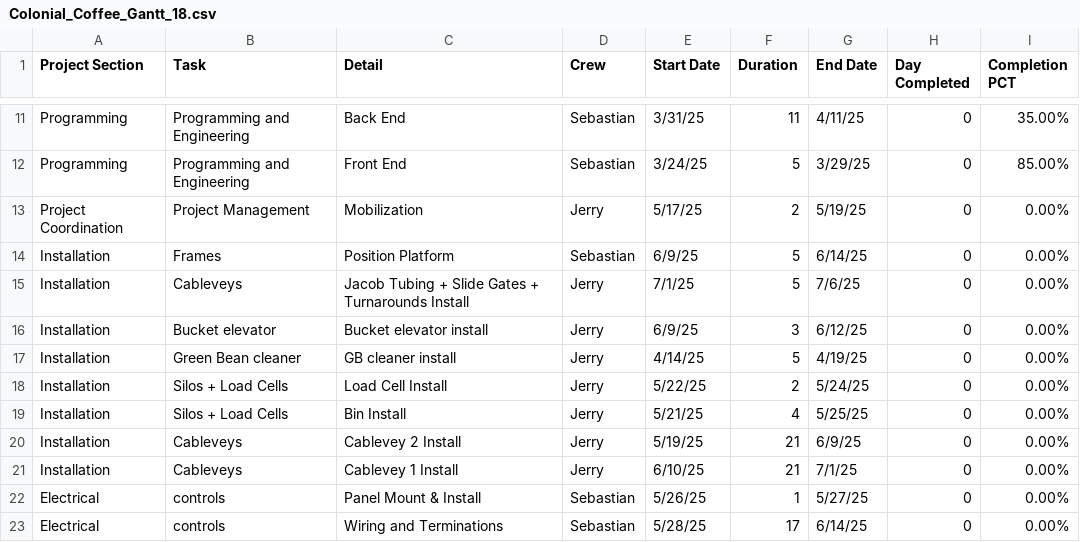
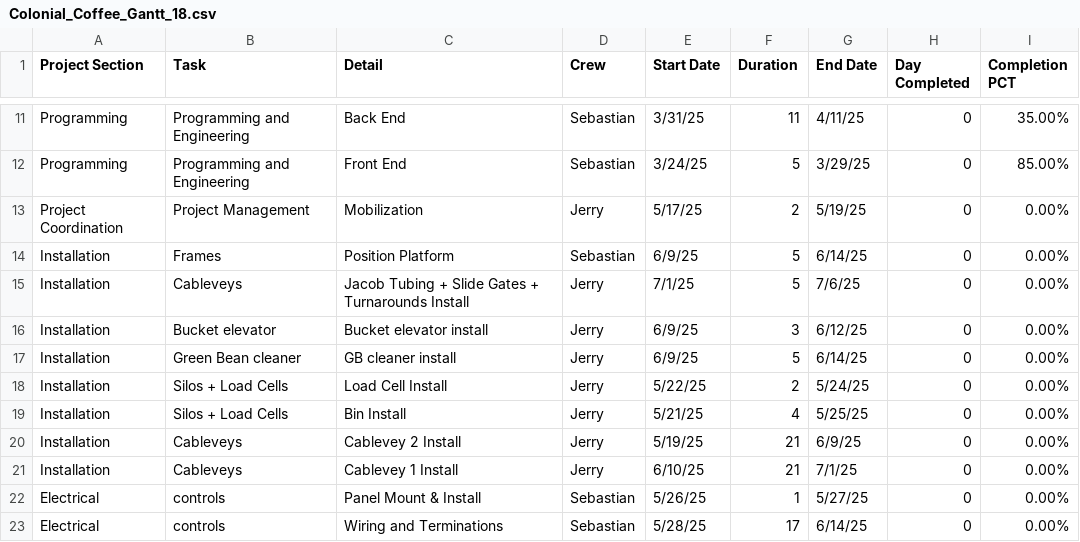
Before and after one commit to DuaneIndustries/colonialgantt, a CSV file: Colonial_Coffee_Gantt_18.csv, drawn as a sheet; only a part is shown, gaps mark what is left out.

Commit message:
Update Colonial_Coffee_Gantt_18.csv
GBC install time adj

```diff
--- a/Colonial_Coffee_Gantt_18.csv
+++ b/Colonial_Coffee_Gantt_18.csv
@@ -16,3 +16,3 @@ Installation,Cableveys,Jacob Tubing + Slide Gates + Turnarounds Install,Jerry,7/
 Installation,Bucket elevator,Bucket elevator install,Jerry,6/9/25,3,6/12/25,0,0.00%
-Installation,Green Bean cleaner,GB cleaner install,Jerry,4/14/25,5,4/19/25,0,0.00%
+Installation,Green Bean cleaner,GB cleaner install,Jerry,6/9/25,5,6/14/25,0,0.00%
 Installation,Silos + Load Cells,Load Cell Install,Jerry,5/22/25,2,5/24/25,0,0.00%
```
